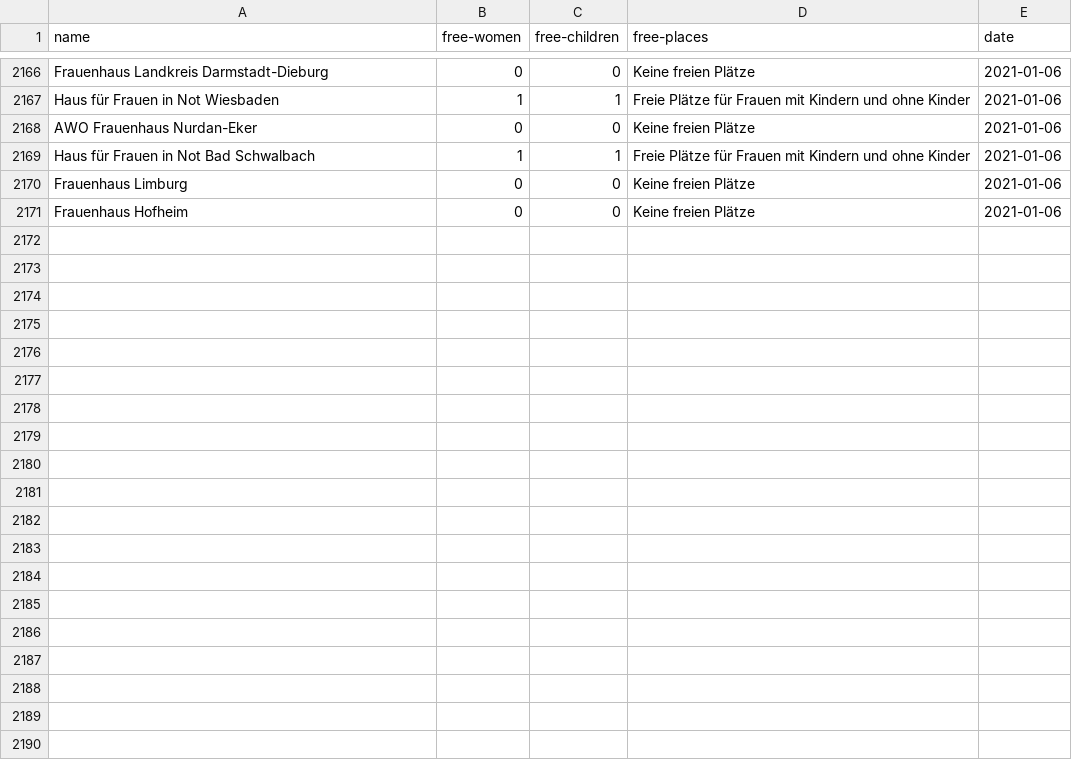
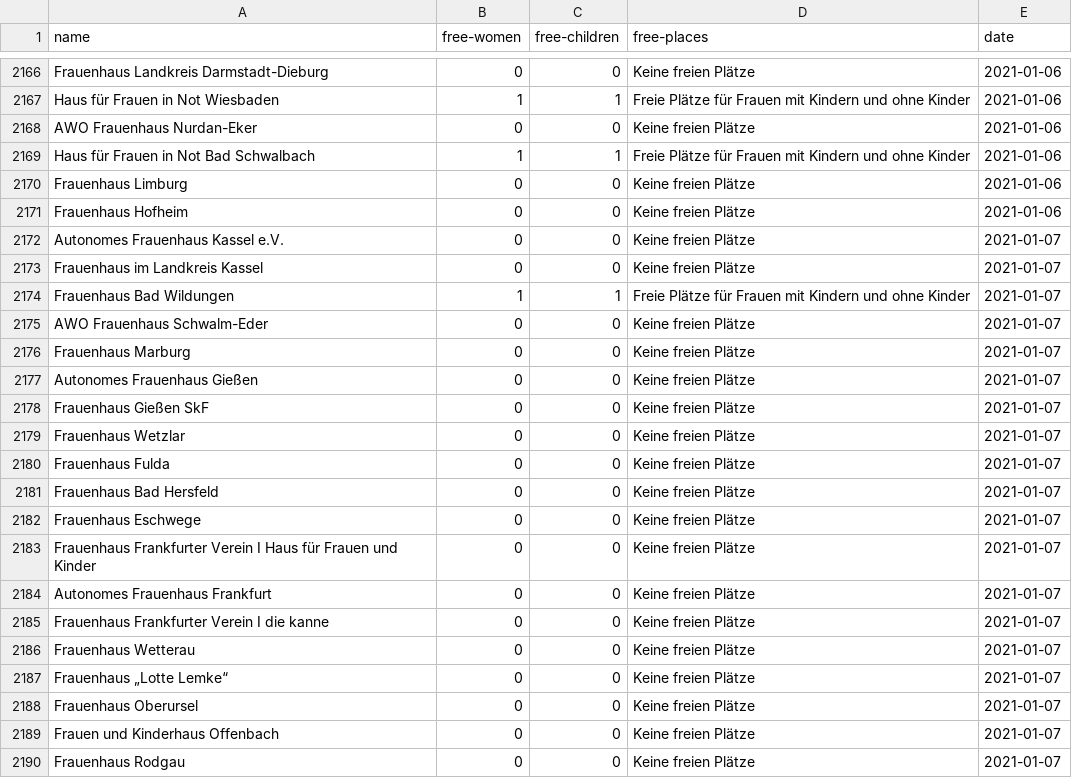
Before and after one commit to maxdonheiser/stoplight-scraper, a CSV file: data/he.csv, drawn as a sheet; only a part is shown, gaps mark what is left out; the diff covers the shown part only; the diff names each change by its address in the sheet, - before the commit and + after, or states it on an @@ line.

```diff
--- a/data/he.csv
+++ b/data/he.csv
+row 2172: Autonomes Frauenhaus Kassel e.V. | 0 | 0 | Keine freien Plätze | 2021-01-07
+row 2173: Frauenhaus im Landkreis Kassel | 0 | 0 | Keine freien Plätze | 2021-01-07
+row 2174: Frauenhaus Bad Wildungen | 1 | 1 | Freie Plätze für Frauen mit Kindern und ohne Kinder | 2021-01-07
+row 2175: AWO Frauenhaus Schwalm-Eder | 0 | 0 | Keine freien Plätze | 2021-01-07
+row 2176: Frauenhaus Marburg | 0 | 0 | Keine freien Plätze | 2021-01-07
+row 2177: Autonomes Frauenhaus Gießen | 0 | 0 | Keine freien Plätze | 2021-01-07
+row 2178: Frauenhaus Gießen SkF | 0 | 0 | Keine freien Plätze | 2021-01-07
+row 2179: Frauenhaus Wetzlar | 0 | 0 | Keine freien Plätze | 2021-01-07
+row 2180: Frauenhaus Fulda | 0 | 0 | Keine freien Plätze | 2021-01-07
+row 2181: Frauenhaus Bad Hersfeld | 0 | 0 | Keine freien Plätze | 2021-01-07
+row 2182: Frauenhaus Eschwege | 0 | 0 | Keine freien Plätze | 2021-01-07
+row 2183: Frauenhaus Frankfurter Verein I Haus für Frauen und Kinder | 0 | 0 | Keine freien Plätze | 2021-01-07
+row 2184: Autonomes Frauenhaus Frankfurt | 0 | 0 | Keine freien Plätze | 2021-01-07
+row 2185: Frauenhaus Frankfurter Verein I die kanne | 0 | 0 | Keine freien Plätze | 2021-01-07
+row 2186: Frauenhaus Wetterau | 0 | 0 | Keine freien Plätze | 2021-01-07
+row 2187: Frauenhaus „Lotte Lemke“ | 0 | 0 | Keine freien Plätze | 2021-01-07
+row 2188: Frauenhaus Oberursel | 0 | 0 | Keine freien Plätze | 2021-01-07
+row 2189: Frauen und Kinderhaus Offenbach | 0 | 0 | Keine freien Plätze | 2021-01-07
+row 2190: Frauenhaus Rodgau | 0 | 0 | Keine freien Plätze | 2021-01-07
```
Also changed, not shown: 12 added rows elsewhere in this file, data/mv.csv, data/nrw.csv.
